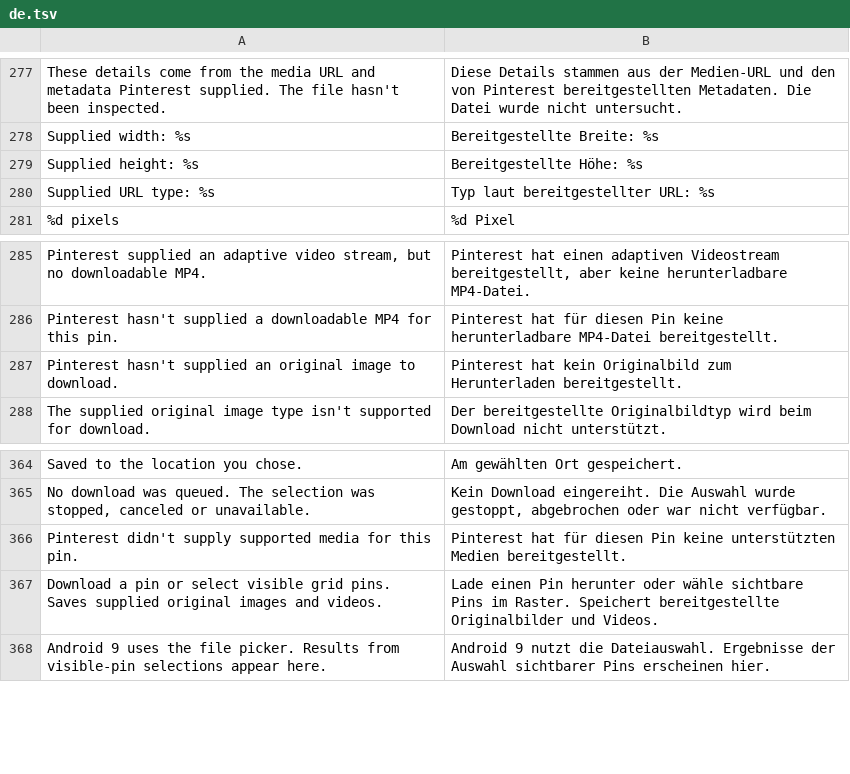
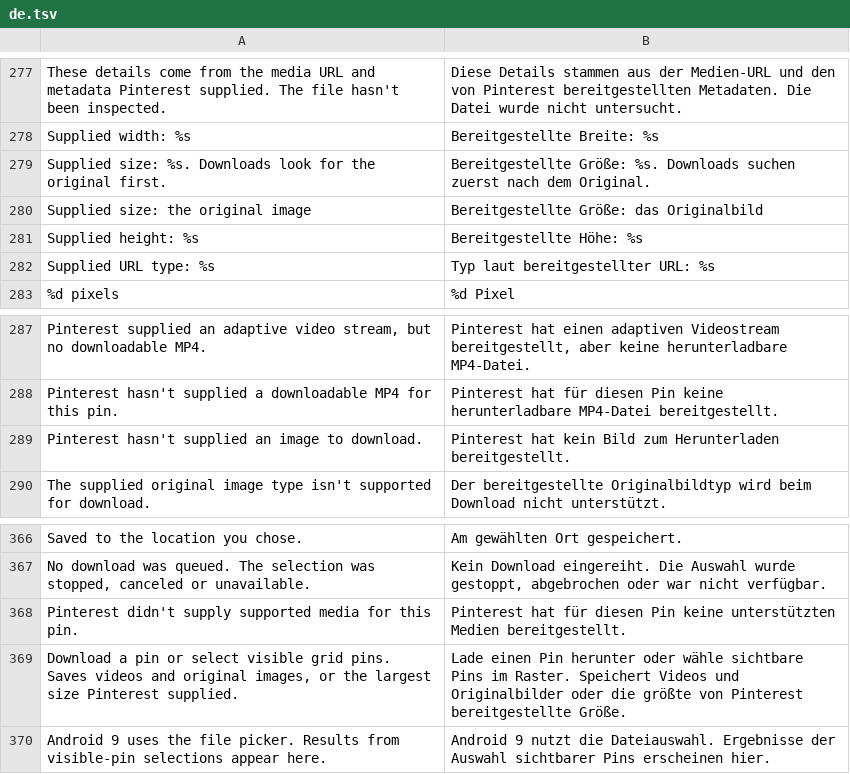
Before and after one commit to SA-SUJON/HushPinterest, a TSV file: extensions/shared/library/src/main/l10n/de.tsv, drawn as a sheet; only a part is shown, gaps mark what is left out.

Commit message:
fix(downloads): save the original behind Pinterest's display sizes
Pinterest's app asks its API for display sizes only (236x to 1200x), so a
live pin never carries images.orig and Download pin refused every image.
The largest uncropped size now stands in, and a download or copy asks the
media host by HEAD for /originals/ in jpg, png, gif and webp before using it.

Refs #2

```diff
--- a/extensions/shared/library/src/main/l10n/de.tsv
+++ b/extensions/shared/library/src/main/l10n/de.tsv
@@ -278,2 +278,4 @@ These details come from the media URL and metadata Pinterest supplied. The file
 Supplied width: %s	Bereitgestellte Breite: %s
+Supplied size: %s. Downloads look for the original first.	Bereitgestellte Größe: %s. Downloads suchen zuerst nach dem Original.
+Supplied size: the original image	Bereitgestellte Größe: das Originalbild
 Supplied height: %s	Bereitgestellte Höhe: %s
@@ -286,3 +288,3 @@ Pinterest supplied an adaptive video stream, but no downloadable MP4.	Pinterest
 Pinterest hasn't supplied a downloadable MP4 for this pin.	Pinterest hat für diesen Pin keine herunterladbare MP4-Datei bereitgestellt.
-Pinterest hasn't supplied an original image to download.	Pinterest hat kein Originalbild zum Herunterladen bereitgestellt.
+Pinterest hasn't supplied an image to download.	Pinterest hat kein Bild zum Herunterladen bereitgestellt.
 The supplied original image type isn't supported for download.	Der bereitgestellte Originalbildtyp wird beim Download nicht unterstützt.
@@ -366,3 +368,3 @@ No download was queued. The selection was stopped, canceled or unavailable.	Kein
 Pinterest didn't supply supported media for this pin.	Pinterest hat für diesen Pin keine unterstützten Medien bereitgestellt.
-Download a pin or select visible grid pins. Saves supplied original images and videos.	Lade einen Pin herunter oder wähle sichtbare Pins im Raster. Speichert bereitgestellte Originalbilder und Videos.
+Download a pin or select visible grid pins. Saves videos and original images, or the largest size Pinterest supplied.	Lade einen Pin herunter oder wähle sichtbare Pins im Raster. Speichert Videos und Originalbilder oder die größte von Pinterest bereitgestellte Größe.
 Android 9 uses the file picker. Results from visible-pin selections appear here.	Android 9 nutzt die Dateiauswahl. Ergebnisse der Auswahl sichtbarer Pins erscheinen hier.
```
Also changed, not shown: extensions/shared/library/src/main/l10n/es.tsv, extensions/shared/library/src/main/l10n/in.tsv, 15 other files.
